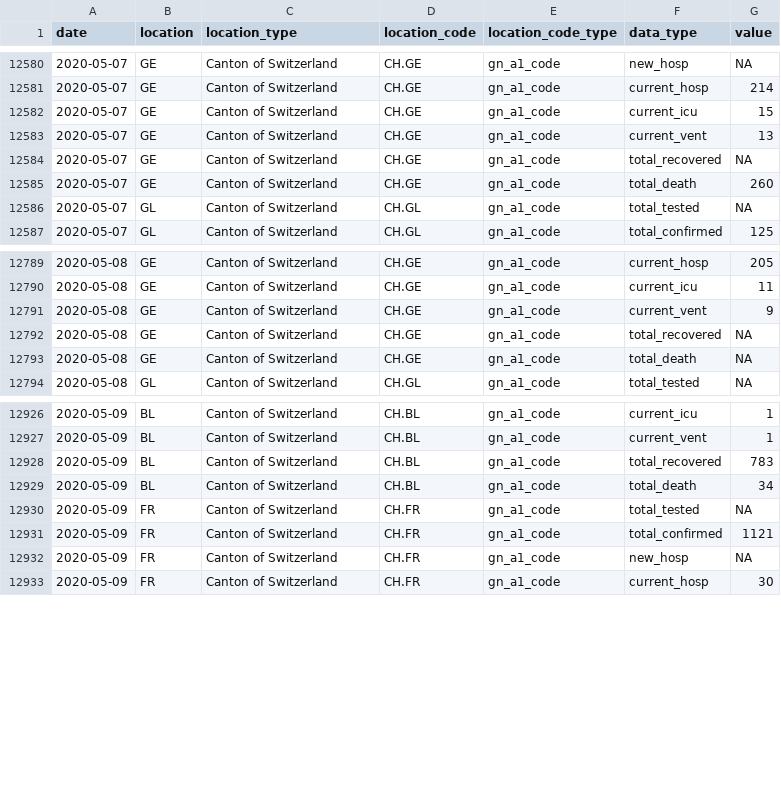
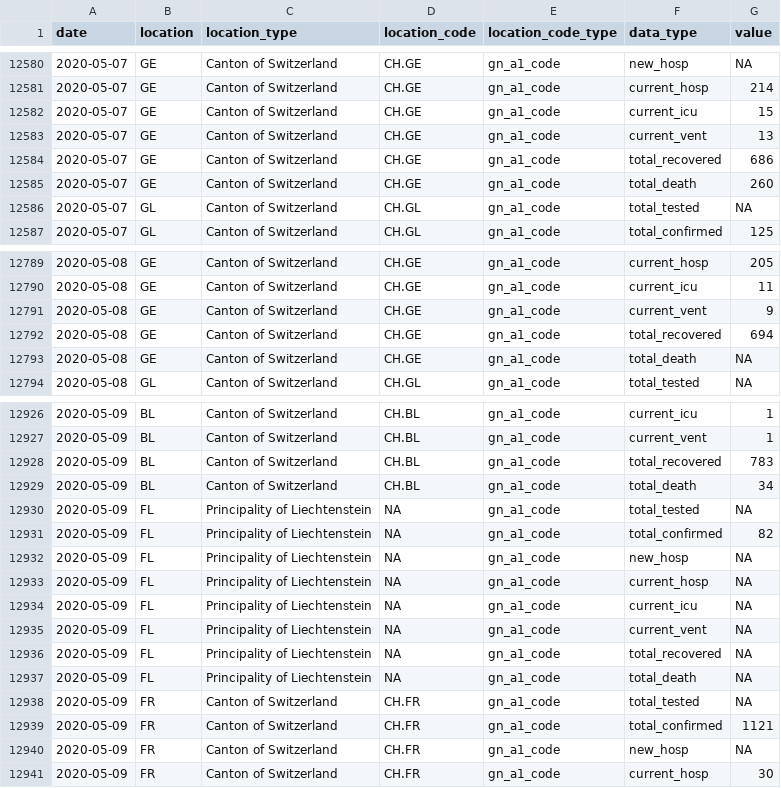
Before and after one commit to Covid19R/covid19swiss, a CSV file: csv/covid19swiss.csv, drawn as a sheet; only a part is shown, gaps mark what is left out.

```diff
--- a/csv/covid19swiss.csv
+++ b/csv/covid19swiss.csv
@@ -12583,3 +12583,3 @@
 2020-05-07,"GE","Canton of Switzerland","CH.GE","gn_a1_code","current_vent",13
-2020-05-07,"GE","Canton of Switzerland","CH.GE","gn_a1_code","total_recovered",NA
+2020-05-07,"GE","Canton of Switzerland","CH.GE","gn_a1_code","total_recovered",686
 2020-05-07,"GE","Canton of Switzerland","CH.GE","gn_a1_code","total_death",260
@@ -12791,3 +12791,3 @@
 2020-05-08,"GE","Canton of Switzerland","CH.GE","gn_a1_code","current_vent",9
-2020-05-08,"GE","Canton of Switzerland","CH.GE","gn_a1_code","total_recovered",NA
+2020-05-08,"GE","Canton of Switzerland","CH.GE","gn_a1_code","total_recovered",694
 2020-05-08,"GE","Canton of Switzerland","CH.GE","gn_a1_code","total_death",NA
@@ -12929,2 +12929,10 @@
 2020-05-09,"BL","Canton of Switzerland","CH.BL","gn_a1_code","total_death",34
+2020-05-09,"FL","Principality of Liechtenstein",NA,"gn_a1_code","total_tested",NA
+2020-05-09,"FL","Principality of Liechtenstein",NA,"gn_a1_code","total_confirmed",82
+2020-05-09,"FL","Principality of Liechtenstein",NA,"gn_a1_code","new_hosp",NA
+2020-05-09,"FL","Principality of Liechtenstein",NA,"gn_a1_code","current_hosp",NA
+2020-05-09,"FL","Principality of Liechtenstein",NA,"gn_a1_code","current_icu",NA
+2020-05-09,"FL","Principality of Liechtenstein",NA,"gn_a1_code","current_vent",NA
+2020-05-09,"FL","Principality of Liechtenstein",NA,"gn_a1_code","total_recovered",NA
+2020-05-09,"FL","Principality of Liechtenstein",NA,"gn_a1_code","total_death",NA
 2020-05-09,"FR","Canton of Switzerland","CH.FR","gn_a1_code","total_tested",NA
```
Also changed, not shown: 1 other file.
